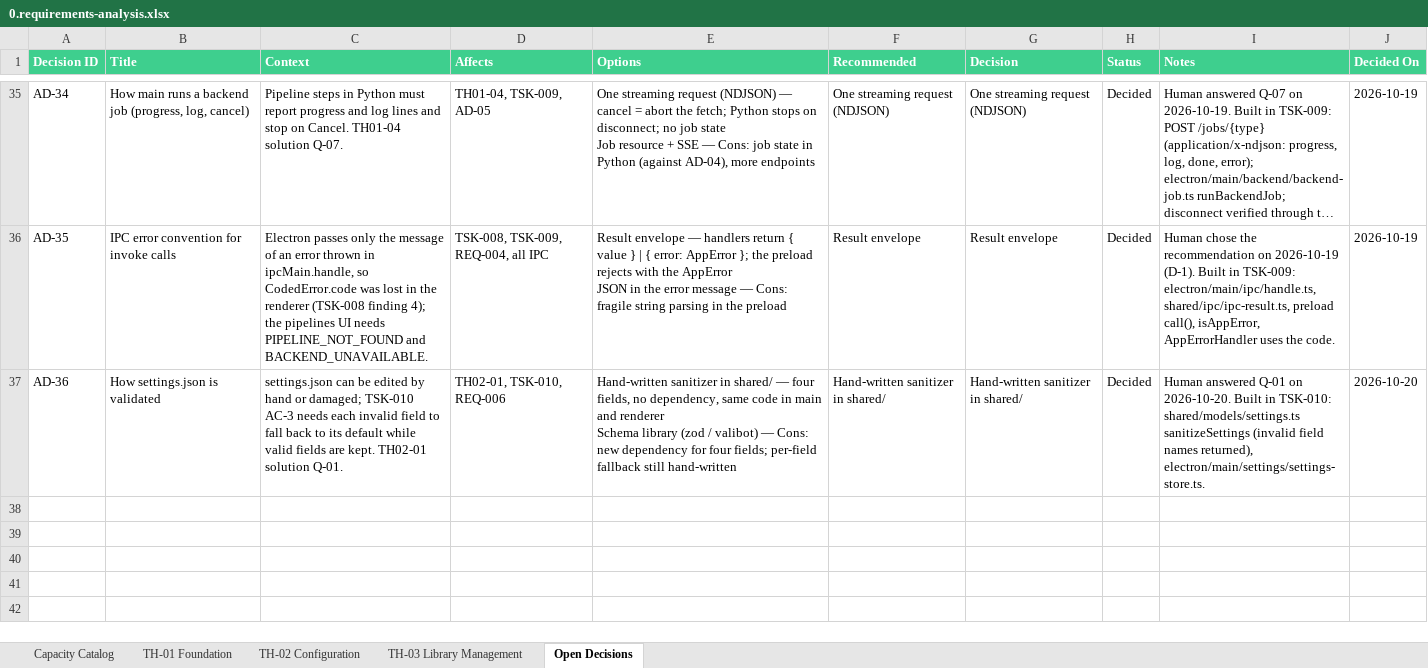
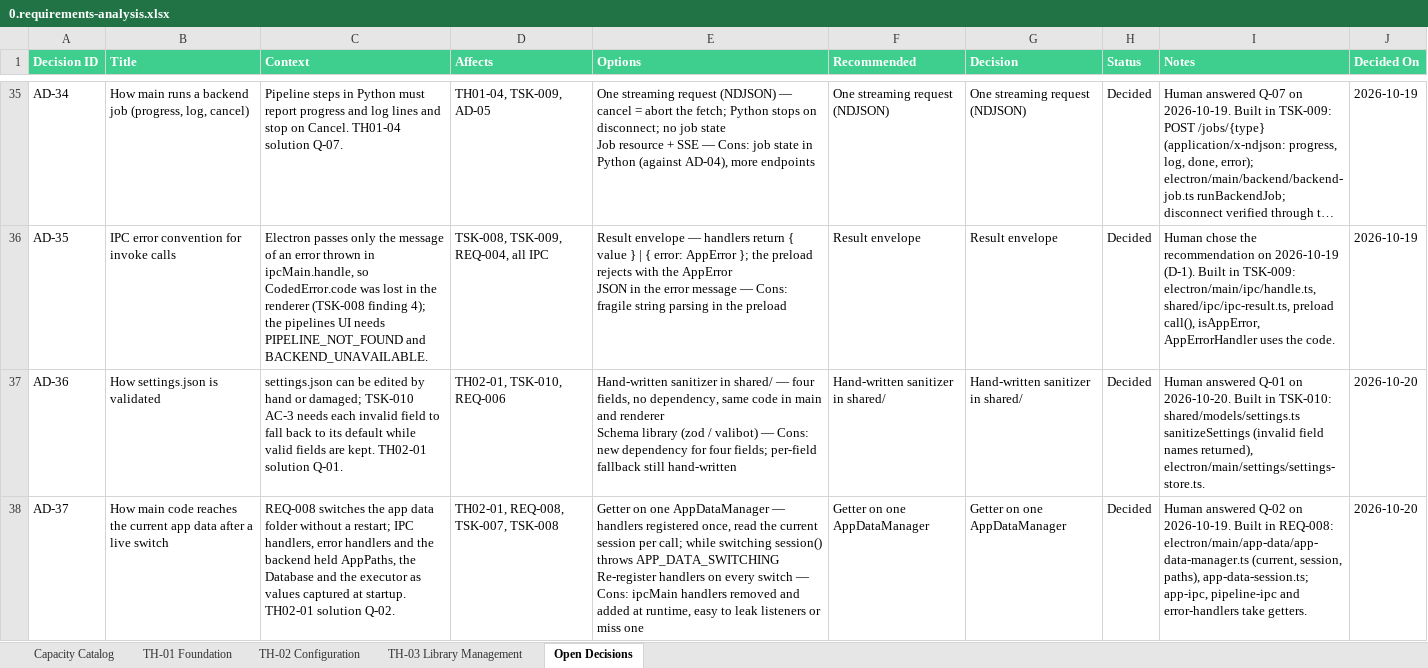
Before and after one commit to datntdev0/projects.dreamer-studio, an Excel workbook: _docs/0.requirements-analysis.xlsx, sheet Open Decisions, drawn as a sheet; only a part is shown, gaps mark what is left out; long unchanged cells end in …; values as stored, in another font and other column widths than the file's, no borders; ↵ is a line break in a cell; the diff names each change by its address in the sheet, - before the commit and + after, or states it on an @@ line.

```diff
--- a/_docs/0.requirements-analysis.xlsx (sheet Open Decisions)
+++ b/_docs/0.requirements-analysis.xlsx (sheet Open Decisions)
+row 38: AD-37 | How main code reaches the current app data after a live switch | REQ-008 switches the app data folder without a restart; IPC handlers, error handlers and the backend held AppPaths, the Database and the executor as values captured at startup. TH02-01 solution Q-02. | TH02-01, REQ-008, TSK-007, TSK-008 | Getter on one AppDataManager — handlers registered once, read the current session per call; while switching session() throws APP_DATA_SWITCHING ↵ Re-register handlers on every switch — Cons: ipcMain handlers removed and added at runtime, easy to leak listeners or miss one | Getter on one AppDataManager | Getter on one AppDataManager | Decided | Human answered Q-02 on 2026-10-19. Built in REQ-008: electron/main/app-data/app-data-manager.ts (current, session, paths), app-data-session.ts; app-ipc, pipeline-ipc and error-handlers take getters. | 2026-10-20
```
Also changed, not shown: sheet TH-02 Configuration, sheet Capacity Catalog, 38 other files.
